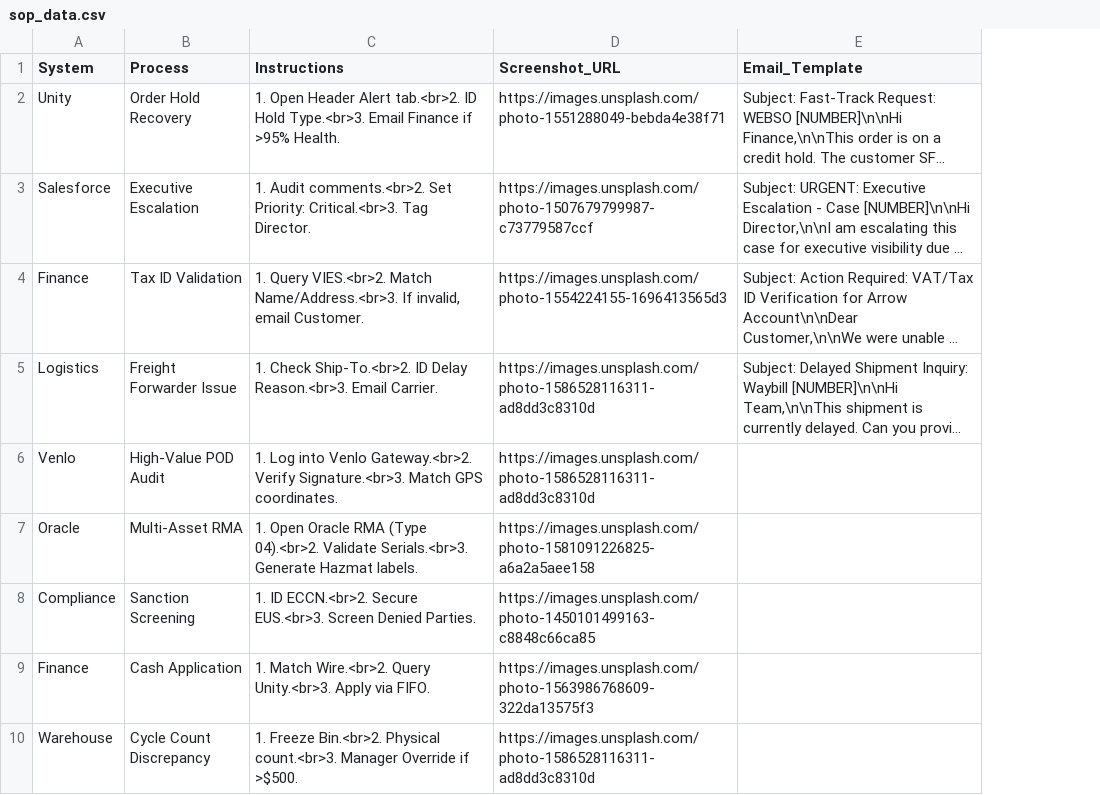
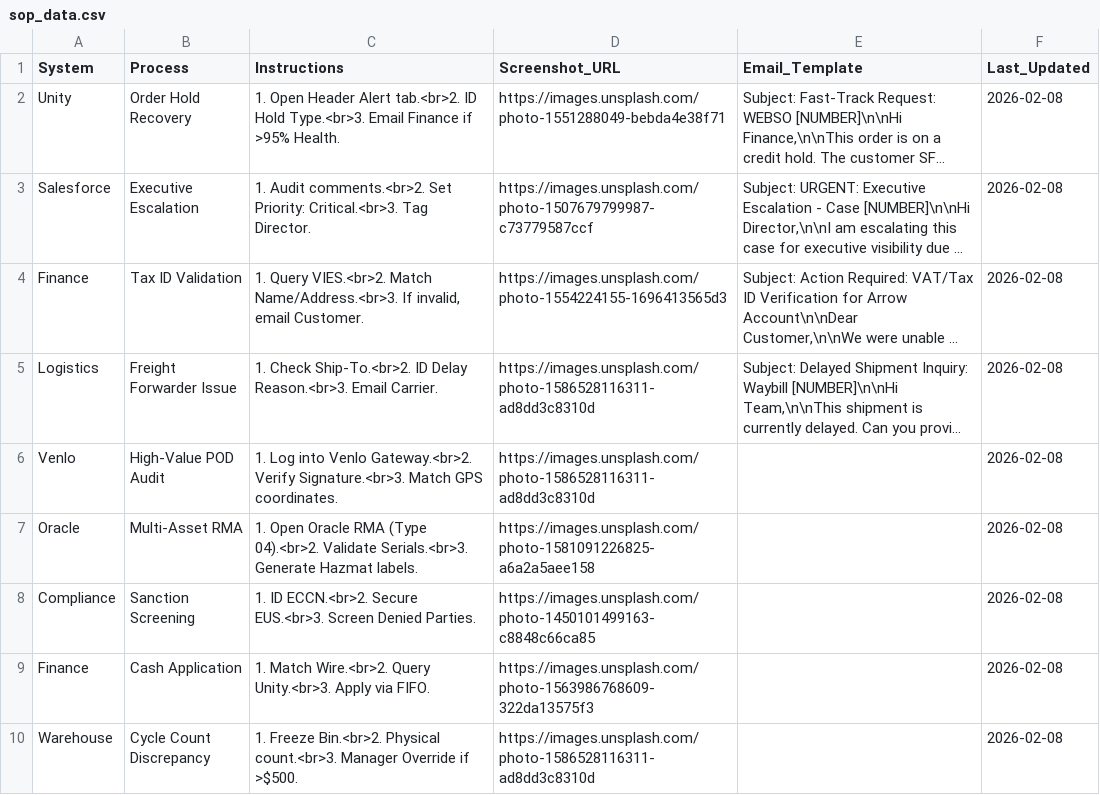
Before and after one commit to yahyaouarach1999-creator/requirements.txt, a CSV file: sop_data.csv, drawn as a sheet; long unchanged cells end in …; the diff names each change by its address in the sheet, - before the commit and + after, or states it on an @@ line.

Commit message:
Update sop_data.csv

```diff
--- a/sop_data.csv
+++ b/sop_data.csv
+column F (Last_Updated), rows 2-10: all 2026-02-08
```
